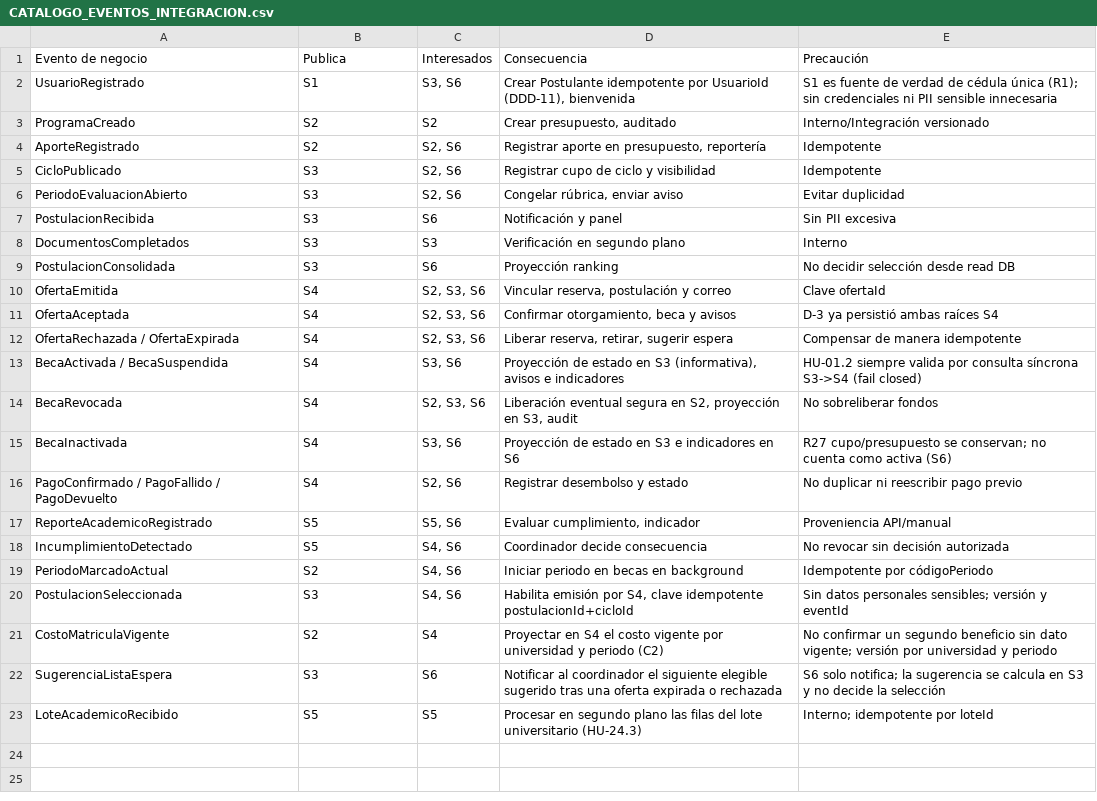
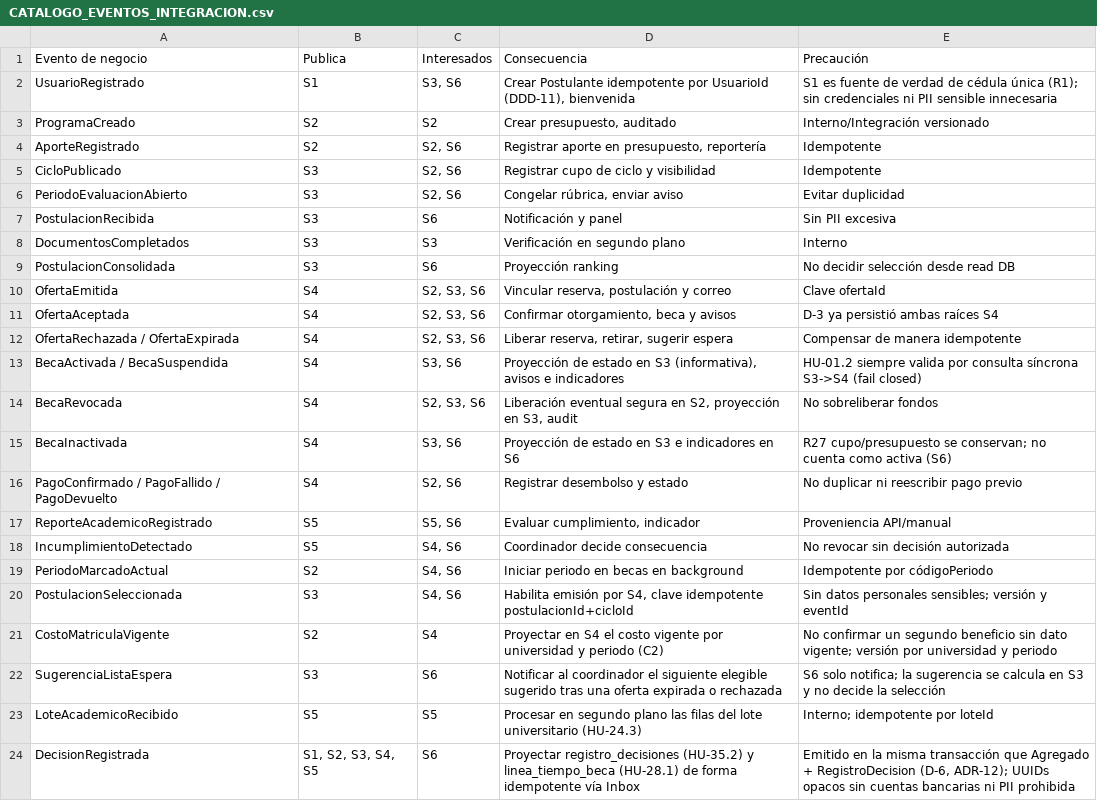
Before and after one commit to ArcaniusBrain/Ascenso_Grupo6, a CSV file: docs/arquitectura/v1.3/04_MATRICES/CATALOGO_EVENTOS_INTEGRACION.csv, drawn as a sheet.

Commit message:
feat(trazabilidad): implementar registro inmutable de decisiones y consulta (RF-35, HU-35.1, HU-35.2, ADR-12)

```diff
--- a/docs/arquitectura/v1.3/04_MATRICES/CATALOGO_EVENTOS_INTEGRACION.csv
+++ b/docs/arquitectura/v1.3/04_MATRICES/CATALOGO_EVENTOS_INTEGRACION.csv
@@ -23 +23,2 @@ SugerenciaListaEspera,S3,S6,Notificar al coordinador el siguiente elegible suger
 LoteAcademicoRecibido,S5,S5,Procesar en segundo plano las filas del lote universitario (HU-24.3),Interno; idempotente por loteId
+DecisionRegistrada,"S1, S2, S3, S4, S5",S6,"Proyectar registro_decisiones (HU-35.2) y linea_tiempo_beca (HU-28.1) de forma idempotente vía Inbox","Emitido en la misma transacción que Agregado + RegistroDecision (D-6, ADR-12); UUIDs opacos sin cuentas bancarias ni PII prohibida"
```
Also changed, not shown: 33 other files.
